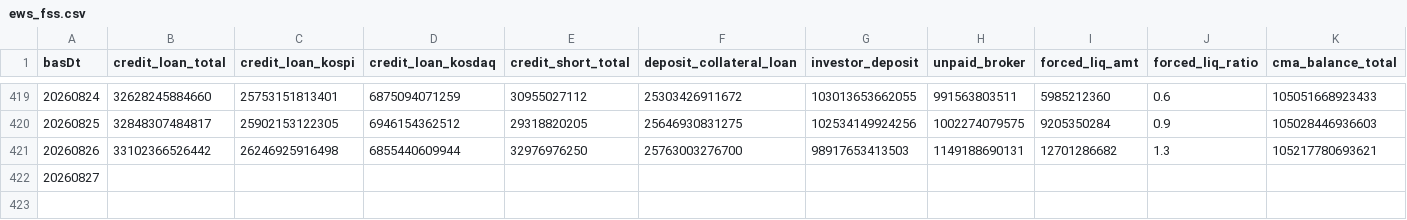
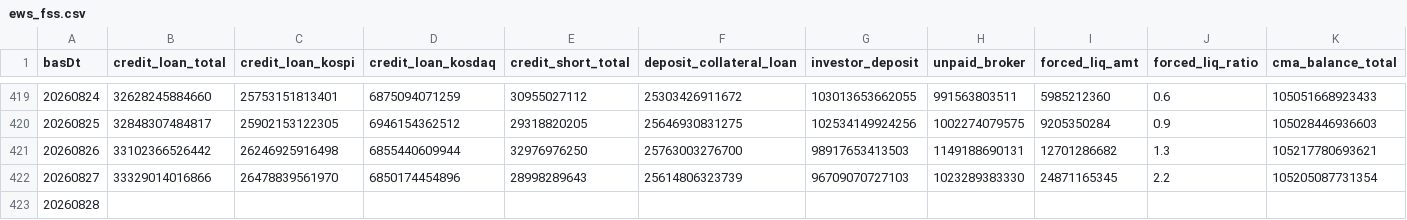
Before and after one commit to Leelll1/Screen, a CSV file: results/fss/ews_fss.csv, drawn as a sheet; only a part is shown, gaps mark what is left out; rows hold the shown columns only; the diff names each change by its address in the sheet, - before the commit and + after, or states it on an @@ line.

```diff
--- a/results/fss/ews_fss.csv
+++ b/results/fss/ews_fss.csv
-B422 (credit_loan_total): (empty)
+B422 (credit_loan_total): 33329014016866
-C422 (credit_loan_kospi): (empty)
+C422 (credit_loan_kospi): 26478839561970
-D422 (credit_loan_kosdaq): (empty)
+D422 (credit_loan_kosdaq): 6850174454896
-E422 (credit_short_total): (empty)
+E422 (credit_short_total): 28998289643
-F422 (deposit_collateral_loan): (empty)
+F422 (deposit_collateral_loan): 25614806323739
-G422 (investor_deposit): (empty)
+G422 (investor_deposit): 96709070727103
-H422 (unpaid_broker): (empty)
+H422 (unpaid_broker): 1023289383330
-I422 (forced_liq_amt): (empty)
+I422 (forced_liq_amt): 24871165345
-J422 (forced_liq_ratio): (empty)
+J422 (forced_liq_ratio): 2.2
-K422 (cma_balance_total): (empty)
+K422 (cma_balance_total): 105205087731354
+row 423: 20260828
```
Also changed, not shown: results/fss/roster_map.csv, results/fss/status.csv, 6 other files.
